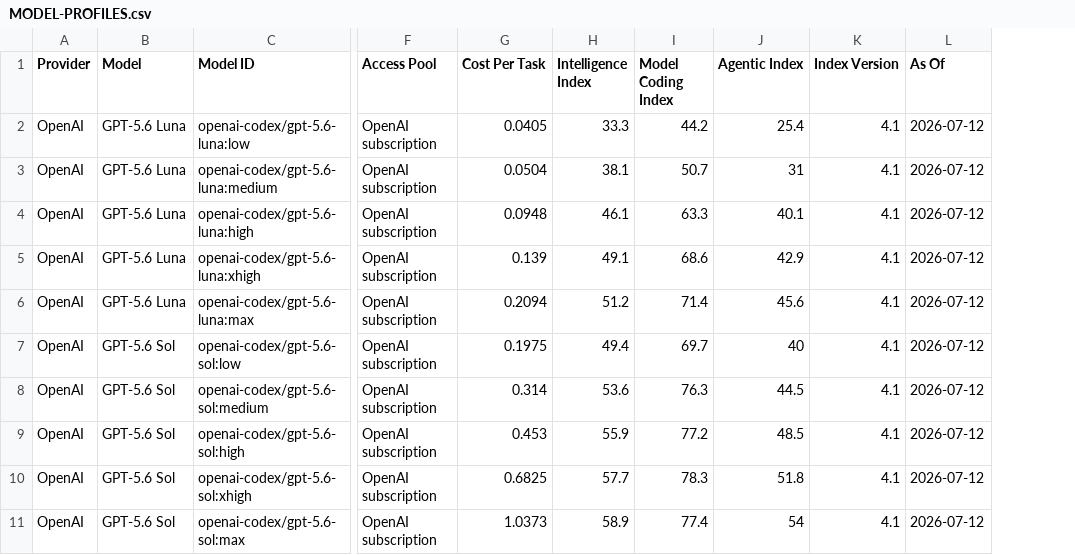
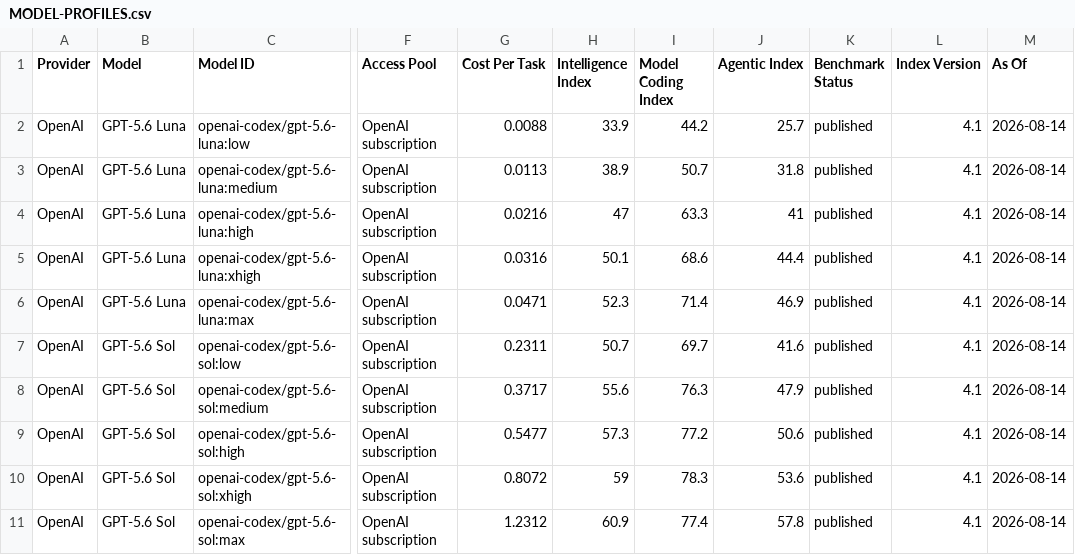
Before and after one commit to Whamp/skills, a CSV file: engineering/model-routing/MODEL-PROFILES.csv, drawn as a sheet; only a part is shown, gaps mark what is left out; addresses are those after the commit; the diff covers the shown part only; the diff names each change by its address in the sheet, - before the commit and + after, or states it on an @@ line.

```diff
--- a/engineering/model-routing/MODEL-PROFILES.csv
+++ b/engineering/model-routing/MODEL-PROFILES.csv
+column K (Benchmark Status), rows 2-11: all published
-G2 (Cost Per Task): 0.0405
+G2 (Cost Per Task): 0.0088
-H2 (Intelligence Index): 33.3
+H2 (Intelligence Index): 33.9
-J2 (Agentic Index): 25.4
+J2 (Agentic Index): 25.7
-M2:M11 (As Of): 2026-07-12
+M2:M11 (As Of): 2026-08-14
-G3 (Cost Per Task): 0.0504
+G3 (Cost Per Task): 0.0113
-H3 (Intelligence Index): 38.1
+H3 (Intelligence Index): 38.9
-J3 (Agentic Index): 31
+J3 (Agentic Index): 31.8
-G4 (Cost Per Task): 0.0948
+G4 (Cost Per Task): 0.0216
-H4 (Intelligence Index): 46.1
+H4 (Intelligence Index): 47
-J4 (Agentic Index): 40.1
+J4 (Agentic Index): 41
-G5 (Cost Per Task): 0.139
+G5 (Cost Per Task): 0.0316
-H5 (Intelligence Index): 49.1
+H5 (Intelligence Index): 50.1
-J5 (Agentic Index): 42.9
+J5 (Agentic Index): 44.4
-G6 (Cost Per Task): 0.2094
+G6 (Cost Per Task): 0.0471
-H6 (Intelligence Index): 51.2
+H6 (Intelligence Index): 52.3
-J6 (Agentic Index): 45.6
+J6 (Agentic Index): 46.9
-G7 (Cost Per Task): 0.1975
+G7 (Cost Per Task): 0.2311
-H7 (Intelligence Index): 49.4
+H7 (Intelligence Index): 50.7
-J7 (Agentic Index): 40
+J7 (Agentic Index): 41.6
-G8 (Cost Per Task): 0.314
+G8 (Cost Per Task): 0.3717
-H8 (Intelligence Index): 53.6
+H8 (Intelligence Index): 55.6
-J8 (Agentic Index): 44.5
+J8 (Agentic Index): 47.9
-G9 (Cost Per Task): 0.453
+G9 (Cost Per Task): 0.5477
-H9 (Intelligence Index): 55.9
+H9 (Intelligence Index): 57.3
-J9 (Agentic Index): 48.5
+J9 (Agentic Index): 50.6
-G10 (Cost Per Task): 0.6825
+G10 (Cost Per Task): 0.8072
-H10 (Intelligence Index): 57.7
+H10 (Intelligence Index): 59
-J10 (Agentic Index): 51.8
+J10 (Agentic Index): 53.6
-G11 (Cost Per Task): 1.0373
+G11 (Cost Per Task): 1.2312
-H11 (Intelligence Index): 58.9
+H11 (Intelligence Index): 60.9
-J11 (Agentic Index): 54
+J11 (Agentic Index): 57.8
```
Also changed, not shown: 2 added rows and 2 removed rows elsewhere in this file, 6 other files.
